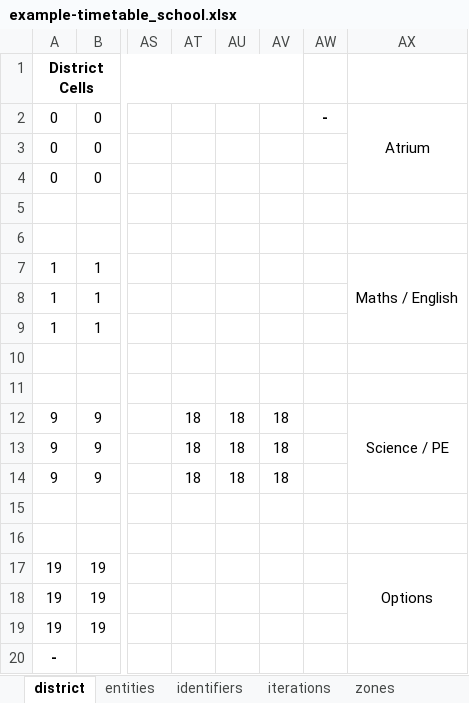
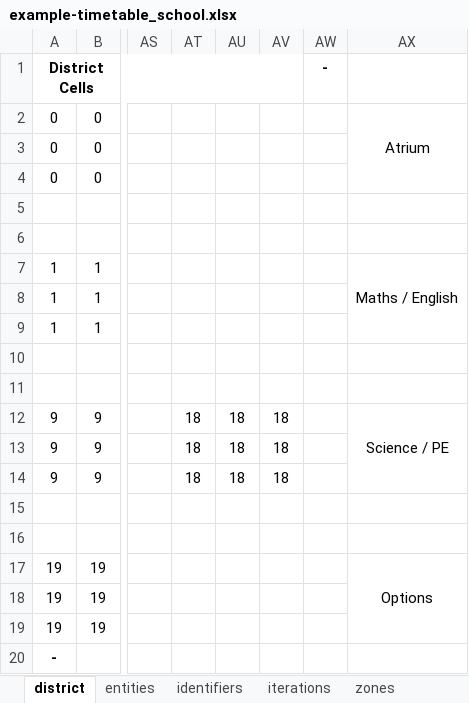
Before and after one commit to samgeorgedixon/entity_organisation_program, an Excel workbook: examples_sheets/example-timetable_school.xlsx, sheet district, drawn as a sheet; only a part is shown, gaps mark what is left out; values as stored, in another font and other column widths than the file's, no borders; the diff names each change by its address in the sheet, - before the commit and + after, or states it on an @@ line.

```diff
--- a/examples_sheets/example-timetable_school.xlsx (sheet district)
+++ b/examples_sheets/example-timetable_school.xlsx (sheet district)
-AW1: (empty)
+AW1: -
-AW2: -
+AW2: (empty)
```
Also changed, not shown: sheet zones, sheet entities, sheet identifiers, sheet iterations, examples_sheets/example-timetable_school-org.xlsx, examples_sheets/template-org.xlsx, 11 other files.
